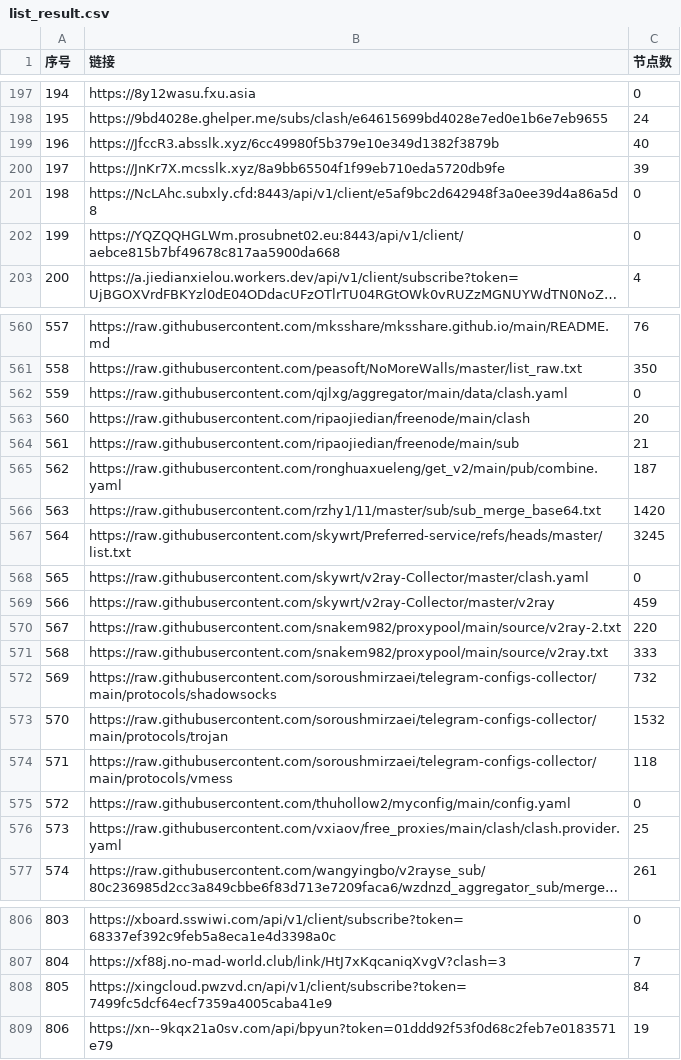
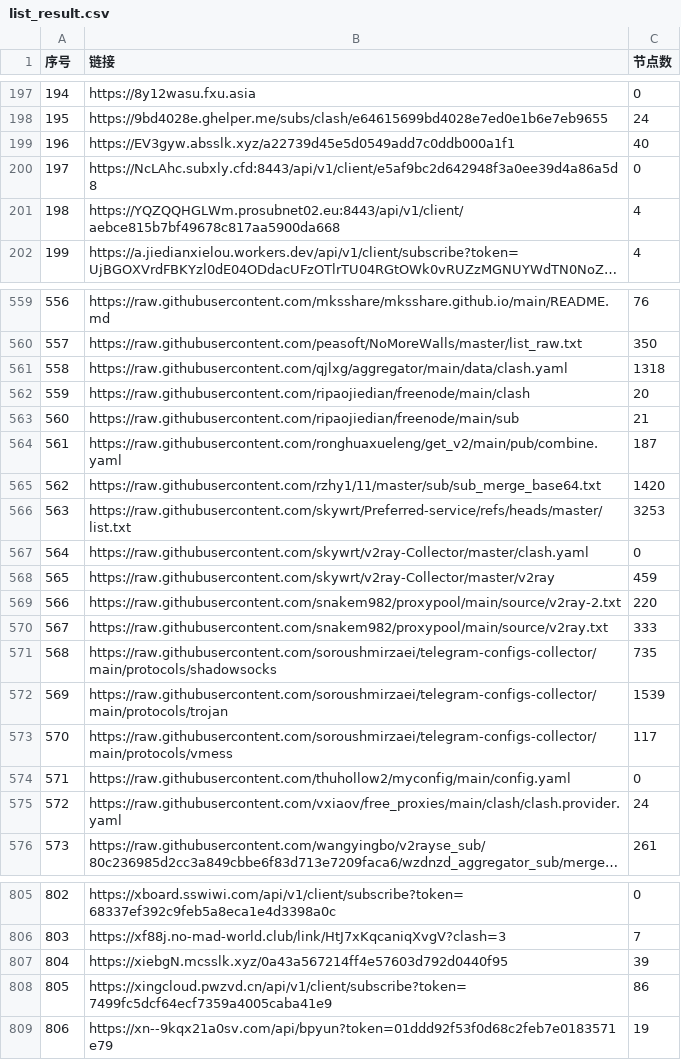
Before and after one commit to 3878590578/NoMoreWalls, a CSV file: list_result.csv, drawn as a sheet; only a part is shown, gaps mark what is left out; long unchanged cells end in …; removed rows and columns are numbered as before the commit, all else as after; the diff covers the shown part only; the diff names each change by its address in the sheet, - before the commit and + after, or states it on an @@ line.

```diff
--- a/list_result.csv
+++ b/list_result.csv
-B199 (链接): https://JfccR3.absslk.xyz/6cc49980f5b379e10e349d1382f3879b
+B199 (链接): https://EV3gyw.absslk.xyz/a22739d45e5d0549add7c0ddb000a1f1
-row 200: 197 | https://JnKr7X.mcsslk.xyz/8a9bb65504f1f99eb710eda5720db9fe | 39
@@ column A (序号) renumbered between rows 200 and 806 @@
-C201 (节点数): 0
+C201 (节点数): 4
-C561 (节点数): 0
+C561 (节点数): 1318
-C566 (节点数): 3245
+C566 (节点数): 3253
-C571 (节点数): 732
+C571 (节点数): 735
-C572 (节点数): 1532
+C572 (节点数): 1539
-C573 (节点数): 118
+C573 (节点数): 117
-C575 (节点数): 25
+C575 (节点数): 24
+row 807: 804 | https://xiebgN.mcsslk.xyz/0a43a567214ff4e57603d792d0440f95 | 39
-C808 (节点数): 84
+C808 (节点数): 86
```
Also changed, not shown: 1 moved row and 21 edited cells elsewhere in this file, 55 other files.
